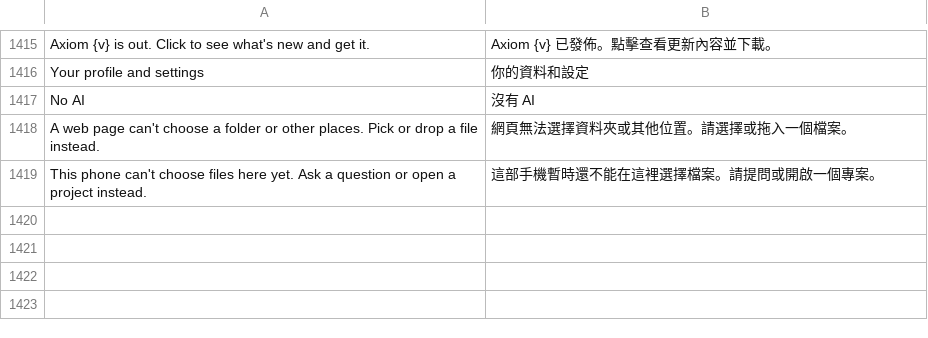
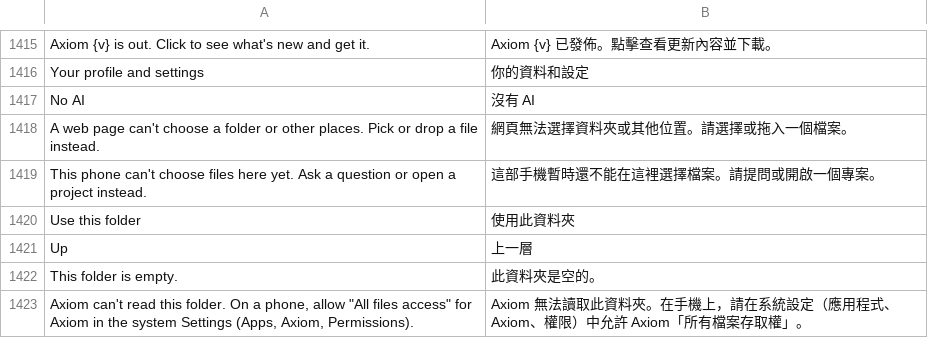
Before and after one commit to LakoMoor/Axiom, a TSV file: crates/ui-egui/src/i18n/zh-hant.tsv, drawn as a sheet; only a part is shown, gaps mark what is left out.

```diff
--- a/crates/ui-egui/src/i18n/zh-hant.tsv
+++ b/crates/ui-egui/src/i18n/zh-hant.tsv
@@ -1419 +1419,5 @@ A web page can't choose a folder or other places. Pick or drop a file instead.
 This phone can't choose files here yet. Ask a question or open a project instead.	這部手機暫時還不能在這裡選擇檔案。請提問或開啟一個專案。
+Use this folder	使用此資料夾
+Up	上一層
+This folder is empty.	此資料夾是空的。
+Axiom can't read this folder. On a phone, allow "All files access" for Axiom in the system Settings (Apps, Axiom, Permissions).	Axiom 無法讀取此資料夾。在手機上，請在系統設定（應用程式、Axiom、權限）中允許 Axiom「所有檔案存取權」。
```
Also changed, not shown: crates/ui-egui/src/i18n/ru.tsv, crates/ui-egui/src/i18n/zh-hans.tsv, 7 other files.
